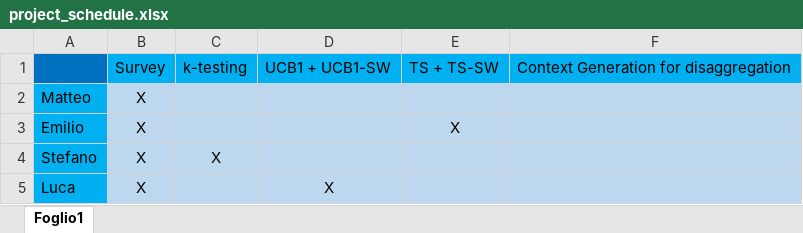
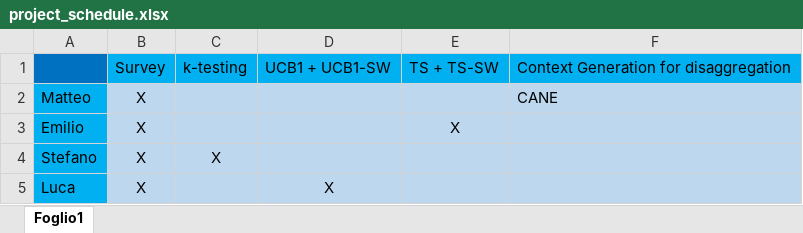
Before and after one commit to MatteoBiasielli/PricingInECommerce, an Excel workbook: project_schedule.xlsx, sheet Foglio1, drawn as a sheet; values as stored, in another font and other column widths than the file's, no borders; the diff names each change by its address in the sheet, - before the commit and + after, or states it on an @@ line.

Commit message:
updated schedule

```diff
--- a/project_schedule.xlsx (sheet Foglio1)
+++ b/project_schedule.xlsx (sheet Foglio1)
-F2: (empty)
+F2: CANE
```
